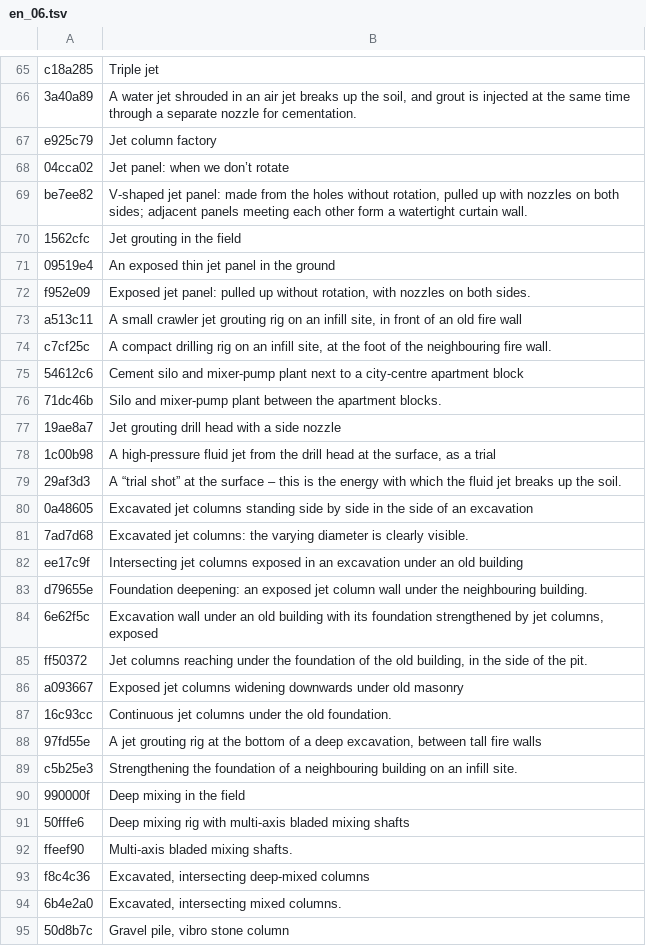
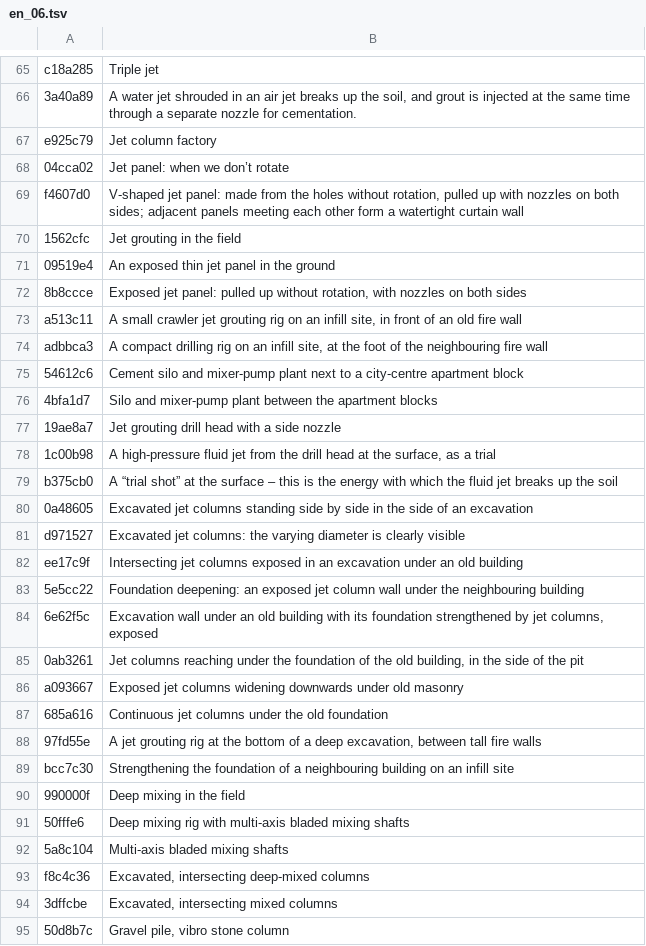
Before and after one commit to MBalika/melyalapozasok, a TSV file: _src/i18n/en_06.tsv, drawn as a sheet; only a part is shown, gaps mark what is left out; the diff covers the shown part only.

```diff
--- a/_src/i18n/en_06.tsv
+++ b/_src/i18n/en_06.tsv
@@ -68,28 +68,28 @@ e925c79	Jet column factory
 04cca02	Jet panel: when we don’t rotate
-be7ee82	V-shaped jet panel: made from the holes without rotation, pulled up with nozzles on both sides; adjacent panels meeting each other form a watertight curtain wall.
+f4607d0	V-shaped jet panel: made from the holes without rotation, pulled up with nozzles on both sides; adjacent panels meeting each other form a watertight curtain wall
 1562cfc	Jet grouting in the field
 09519e4	An exposed thin jet panel in the ground
-f952e09	Exposed jet panel: pulled up without rotation, with nozzles on both sides.
+8b8ccce	Exposed jet panel: pulled up without rotation, with nozzles on both sides
 a513c11	A small crawler jet grouting rig on an infill site, in front of an old fire wall
-c7cf25c	A compact drilling rig on an infill site, at the foot of the neighbouring fire wall.
+adbbca3	A compact drilling rig on an infill site, at the foot of the neighbouring fire wall
 54612c6	Cement silo and mixer-pump plant next to a city-centre apartment block
-71dc46b	Silo and mixer-pump plant between the apartment blocks.
+4bfa1d7	Silo and mixer-pump plant between the apartment blocks
 19ae8a7	Jet grouting drill head with a side nozzle
 1c00b98	A high-pressure fluid jet from the drill head at the surface, as a trial
-29af3d3	A “trial shot” at the surface – this is the energy with which the fluid jet breaks up the soil.
+b375cb0	A “trial shot” at the surface – this is the energy with which the fluid jet breaks up the soil
 0a48605	Excavated jet columns standing side by side in the side of an excavation
-7ad7d68	Excavated jet columns: the varying diameter is clearly visible.
+d971527	Excavated jet columns: the varying diameter is clearly visible
 ee17c9f	Intersecting jet columns exposed in an excavation under an old building
-d79655e	Foundation deepening: an exposed jet column wall under the neighbouring building.
+5e5cc22	Foundation deepening: an exposed jet column wall under the neighbouring building
 6e62f5c	Excavation wall under an old building with its foundation strengthened by jet columns, exposed
-ff50372	Jet columns reaching under the foundation of the old building, in the side of the pit.
+0ab3261	Jet columns reaching under the foundation of the old building, in the side of the pit
 a093667	Exposed jet columns widening downwards under old masonry
-16c93cc	Continuous jet columns under the old foundation.
+685a616	Continuous jet columns under the old foundation
 97fd55e	A jet grouting rig at the bottom of a deep excavation, between tall fire walls
-c5b25e3	Strengthening the foundation of a neighbouring building on an infill site.
+bcc7c30	Strengthening the foundation of a neighbouring building on an infill site
 990000f	Deep mixing in the field
 50fffe6	Deep mixing rig with multi-axis bladed mixing shafts
-ffeef90	Multi-axis bladed mixing shafts.
+5a8c104	Multi-axis bladed mixing shafts
 f8c4c36	Excavated, intersecting deep-mixed columns
-6b4e2a0	Excavated, intersecting mixed columns.
+3dffcbe	Excavated, intersecting mixed columns
 50d8b7c	Gravel pile, vibro stone column
```
Also changed, not shown: 10 added rows and 10 removed rows elsewhere in this file, _src/i18n/en_07.tsv, _src/i18n/en_20.tsv, 23 other files.
